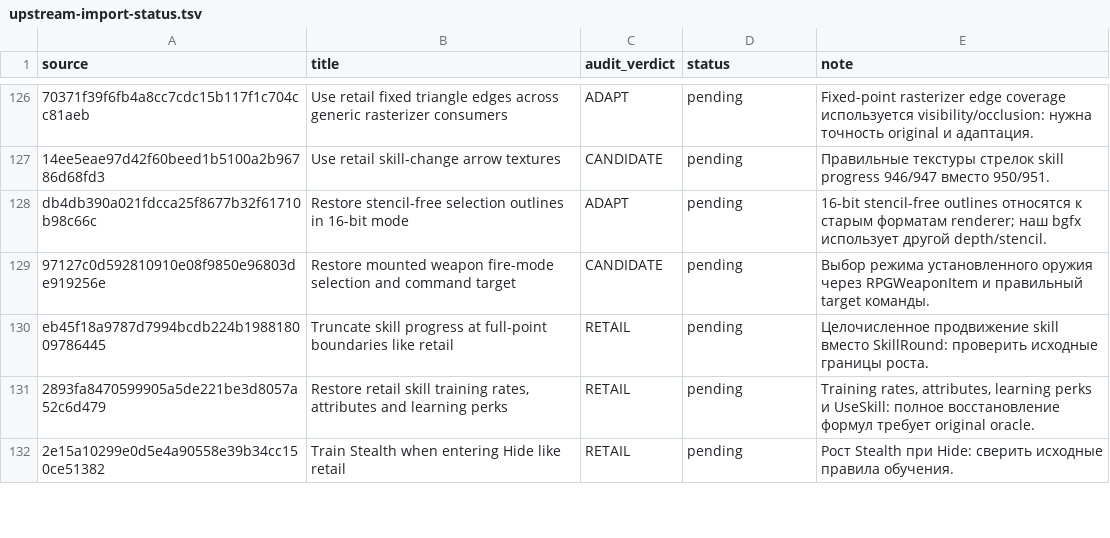
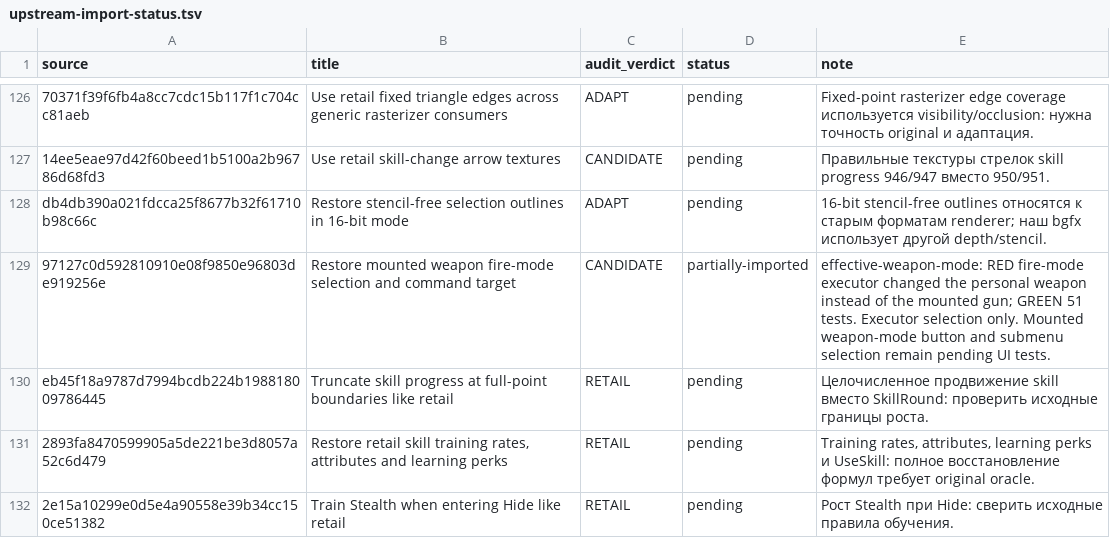
Before and after one commit to mrartanis/silent-storm-remaster, a TSV file: diagnostics/upstream-import-status.tsv, drawn as a sheet; only a part is shown, gaps mark what is left out; the diff names each change by its address in the sheet, - before the commit and + after, or states it on an @@ line.

Commit message:
Change fire modes on the effective weapon including mounted guns
Port the independent upstream correction while preserving retail gameplay
formulas and the remaster's native backends.

TDD: effective-weapon-mode failed before the fix: fire-mode executor changed the personal weapon instead of the mounted gun.
After the fix the upstream regression group passes 51/51.
Executor selection only. Mounted weapon-mode button and submenu selection remain pending UI tests.

Upstream-Commit: https://github.com/met-nikita/Silent-Storm-Reconstruction/commit/97127c0d592810910e08f9850e96803de919256e

```diff
--- a/diagnostics/upstream-import-status.tsv
+++ b/diagnostics/upstream-import-status.tsv
-D129 (status): pending
+D129 (status): partially-imported
-E129 (note): Выбор режима установленного оружия через RPGWeaponItem и правильный target команды.
+E129 (note): effective-weapon-mode: RED fire-mode executor changed the personal weapon instead of the mounted gun; GREEN 51 tests. Executor selection only. Mounted weapon-mode button and submenu selection remain pending UI tests.
```
Also changed, not shown: 4 other files.
